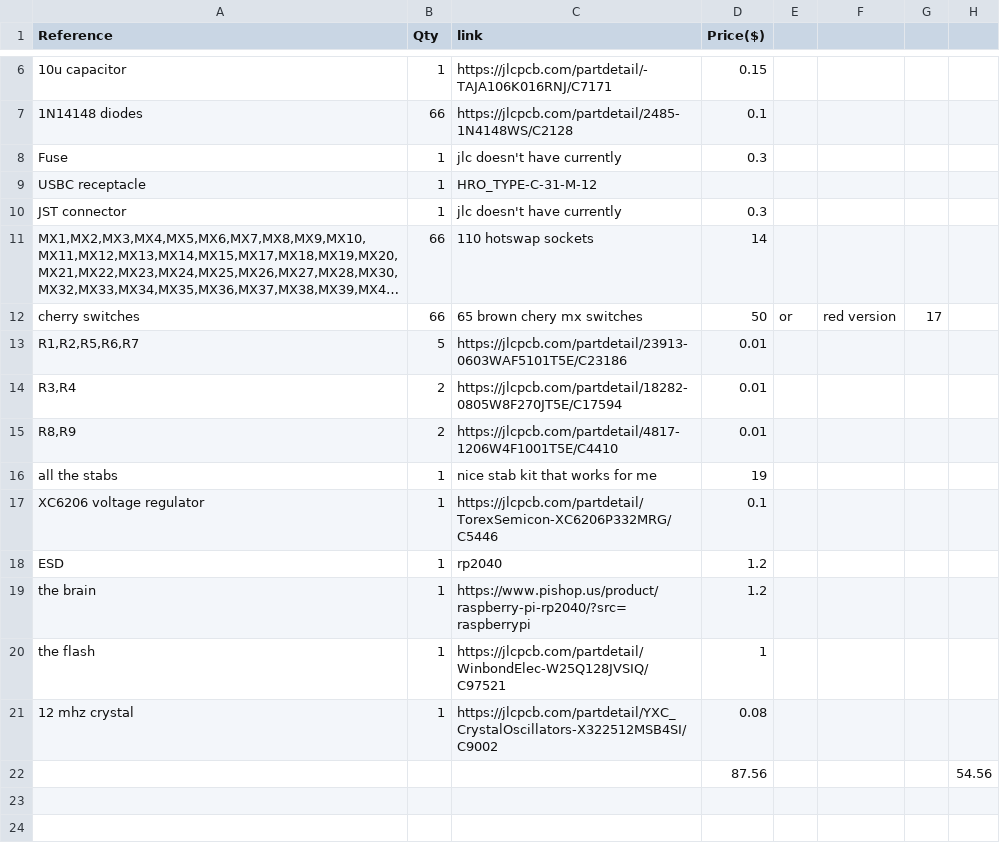
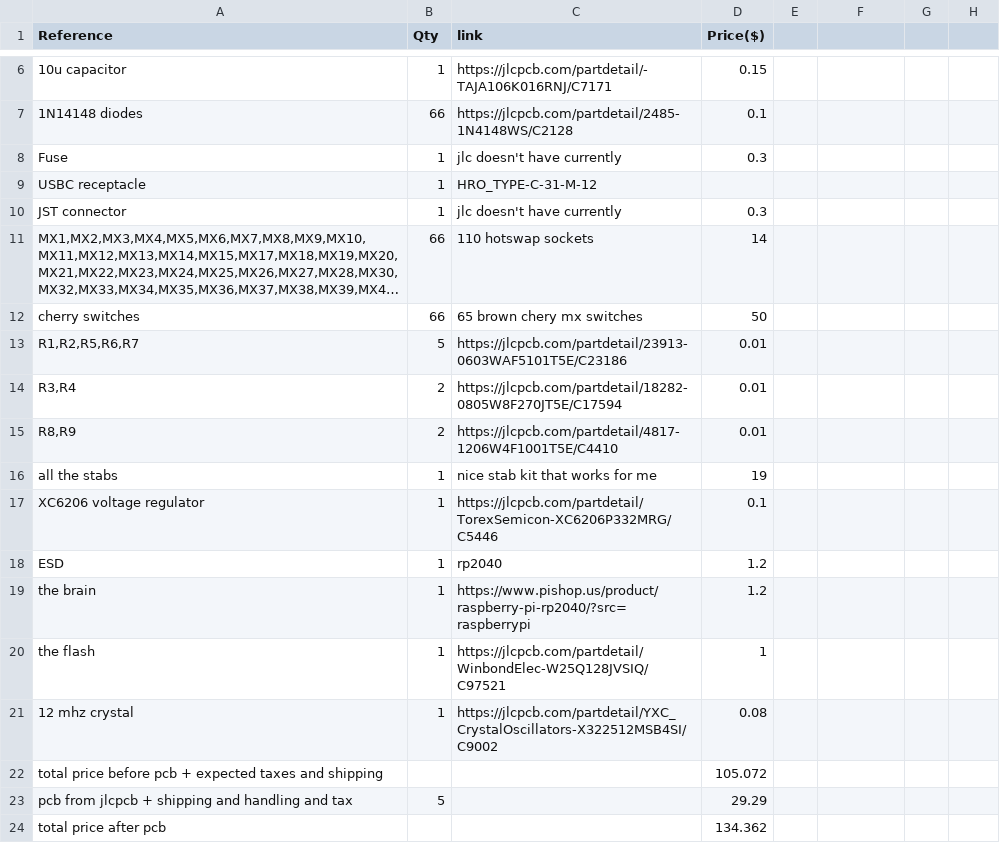
Before and after one commit to FilmonaM/GhostBoard, a CSV file: production/GhostBoard.csv, drawn as a sheet; only a part is shown, gaps mark what is left out; long unchanged cells end in …; removed rows and columns are numbered as before the commit, all else as after; the diff names each change by its address in the sheet, - before the commit and + after, or states it on an @@ line.

Commit message:
updated bom

```diff
--- a/production/GhostBoard.csv
+++ b/production/GhostBoard.csv
-E12: or
+E12: (empty)
-F12: red version
+F12: (empty)
-G12: 17
+G12: (empty)
-row 22:  |  |  | 87.56 |  |  |  | 54.56
+row 22: total price before pcb + expected taxes and shipping |  |  | 105.072
+row 23: pcb from jlcpcb + shipping and handling and tax | 5 |  | 29.29
+row 24: total price after pcb |  |  | 134.362
```
